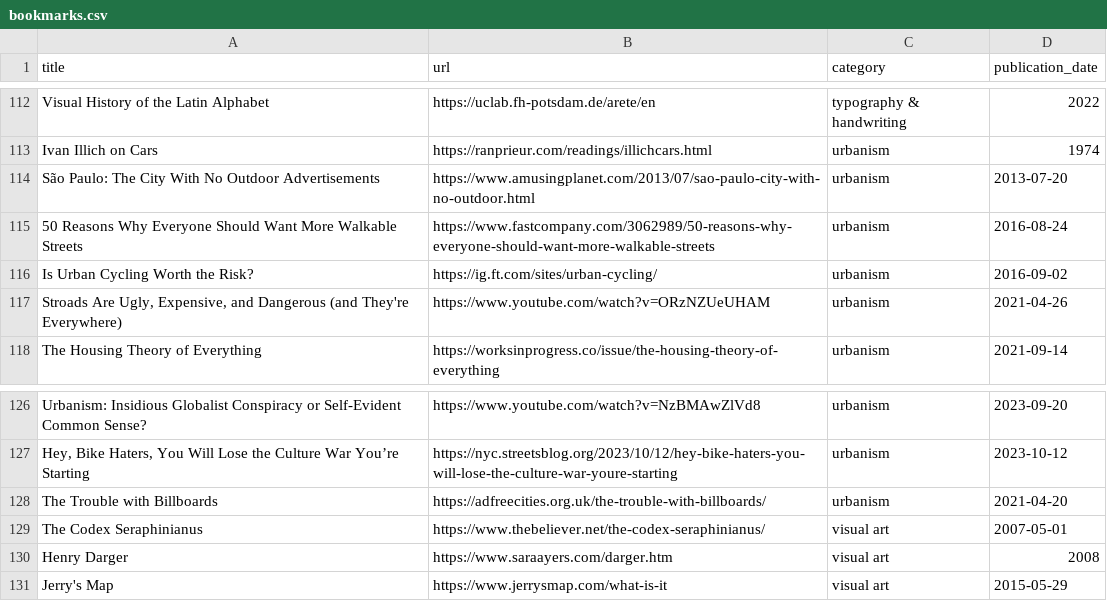
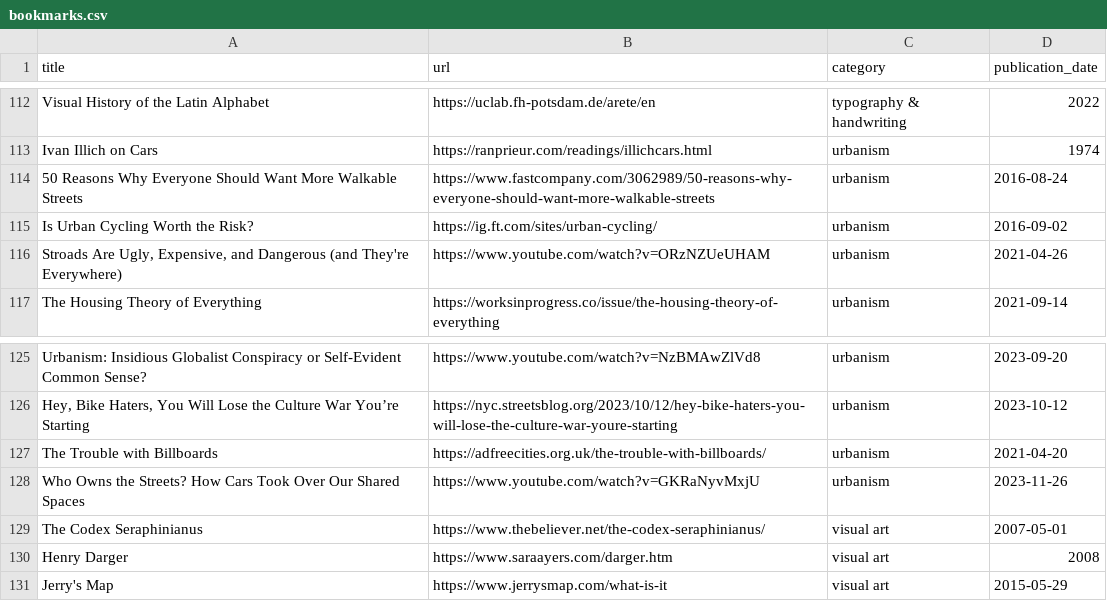
Before and after one commit to jdonland/bookmarks, a CSV file: bookmarks.csv, drawn as a sheet; only a part is shown, gaps mark what is left out; removed rows and columns are numbered as before the commit, all else as after; the diff names each change by its address in the sheet, - before the commit and + after, or states it on an @@ line.

Commit message:
remove sao paulo, add who owns the streets

```diff
--- a/bookmarks.csv
+++ b/bookmarks.csv
-row 114: São Paulo: The City With No Outdoor Advertisements | https://www.amusingplanet.com/2013/07/sao-paulo-city-with-no-outdoor.html | urbanism | 2013-07-20
+row 128: Who Owns the Streets? How Cars Took Over Our Shared Spaces | https://www.youtube.com/watch?v=GKRaNyvMxjU | urbanism | 2023-11-26
```
Also changed, not shown: 1 other file.
